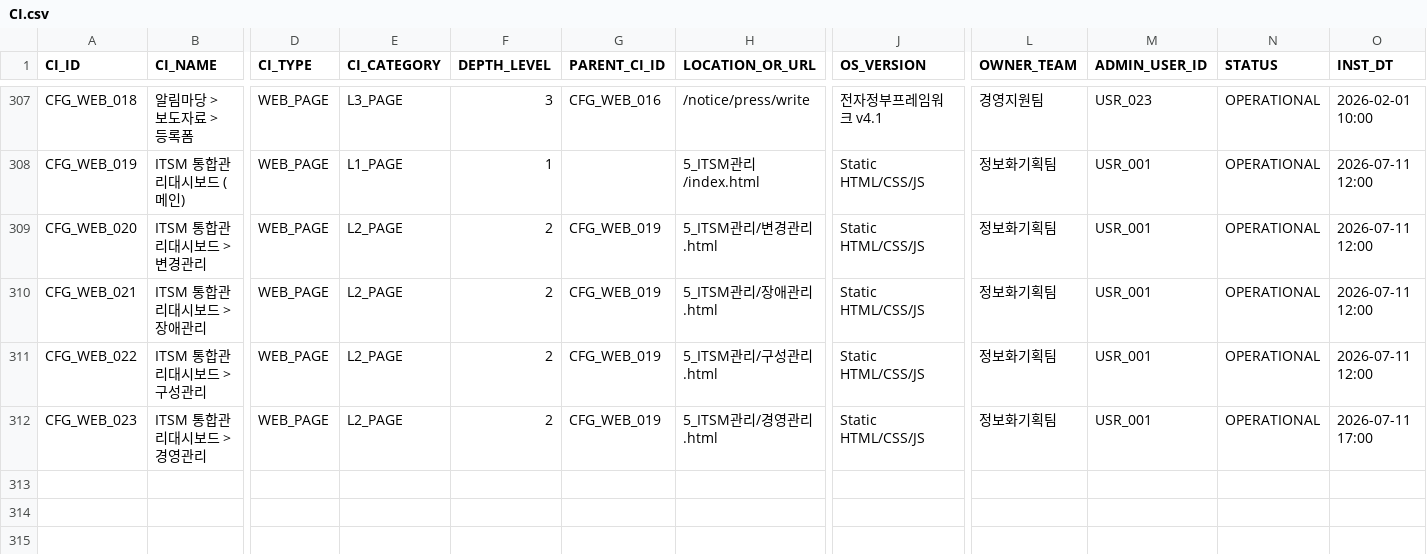
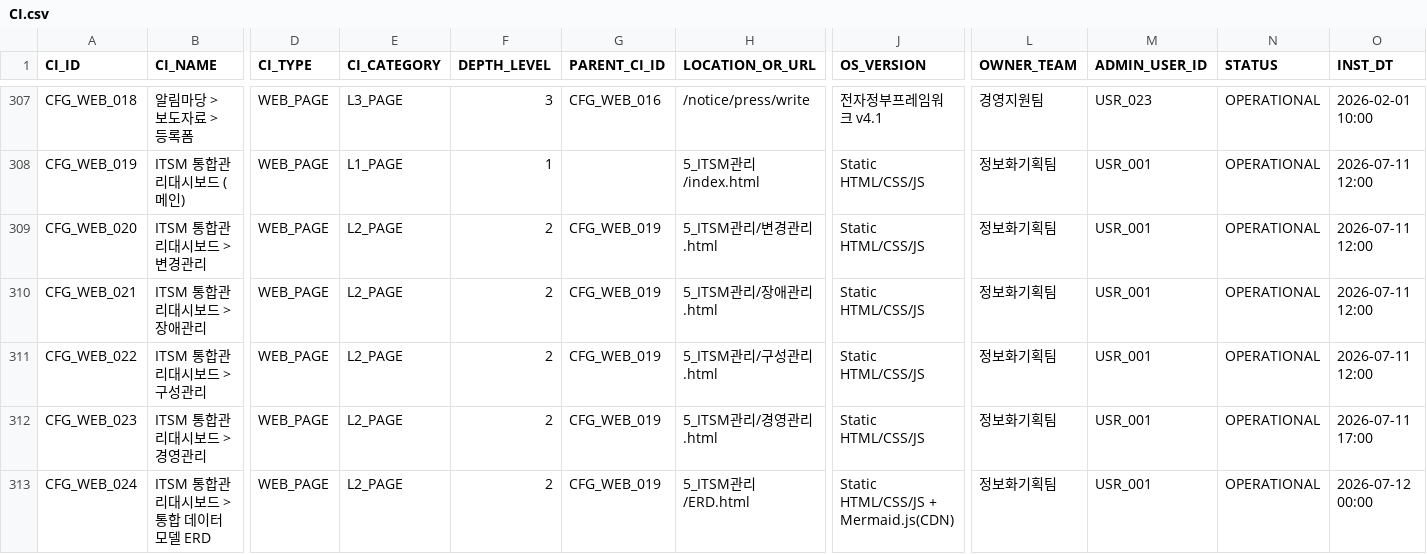
Before and after one commit to hudsonkim77/wiki, a CSV file: 3_구성관리/CI.csv, drawn as a sheet; only a part is shown, gaps mark what is left out; rows hold the shown columns only; the diff names each change by its address in the sheet, - before the commit and + after, or states it on an @@ line.

```diff
--- a/3_구성관리/CI.csv
+++ b/3_구성관리/CI.csv
+row 313: CFG_WEB_024 | ITSM 통합관리대시보드 > 통합 데이터 모델 ERD | WEB_PAGE | L2_PAGE | 2 | CFG_WEB_019 | 5_ITSM관리/ERD.html | Static HTML/CSS/JS + Mermaid.js(CDN) | 정보화기획팀 | USR_001 | OPERATIONAL | 2026-07-12 00:00
```
Also changed, not shown: 1_변경관리/CHANGE.csv, 1_변경관리/변경히스토리/CHANGE_CI_MAP.csv, 7 other files.
